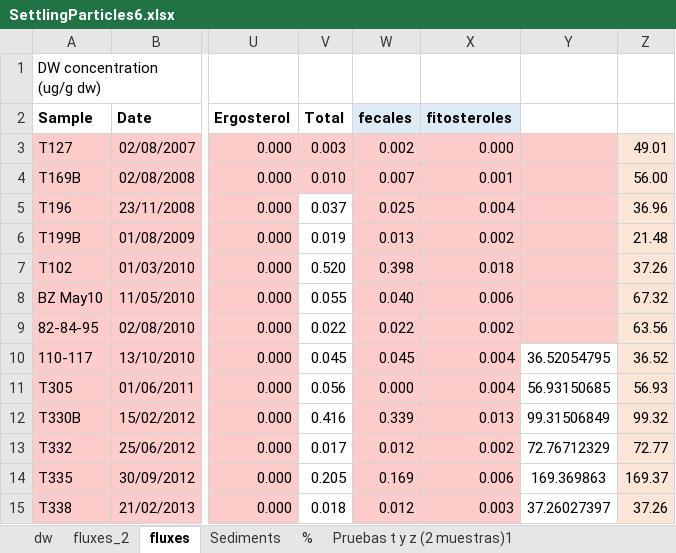
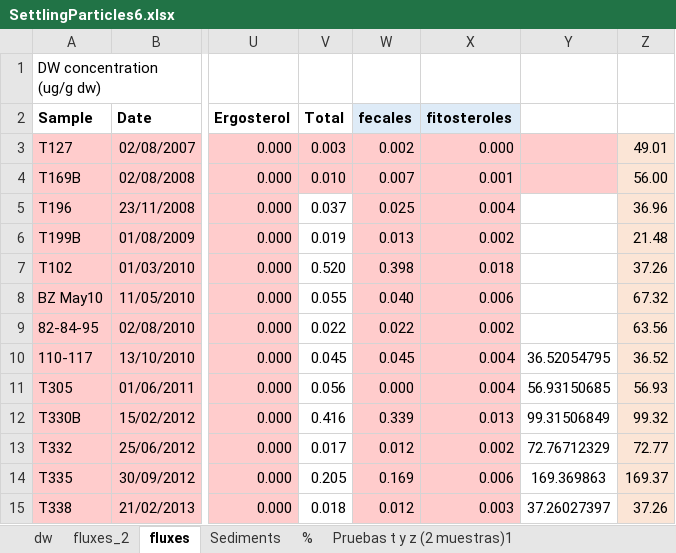
Before and after one commit to ericsperanza/ST, an Excel workbook: SettlingParticles6.xlsx, sheet fluxes, drawn as a sheet; only a part is shown, gaps mark what is left out; values as stored, in another font and other column widths than the file's, no borders; charts and pictures not drawn; the diff names each change by its address in the sheet, - before the commit and + after, or states it on an @@ line.

```diff
--- a/SettlingParticles6.xlsx (sheet fluxes)
+++ b/SettlingParticles6.xlsx (sheet fluxes)
-Y5:Y9 fill: #FFCCCC
+Y5:Y9 fill: none
```
Also changed, not shown: sheet fluxes_2, charts or pictures, compWC.xlsx, 2 other files.
